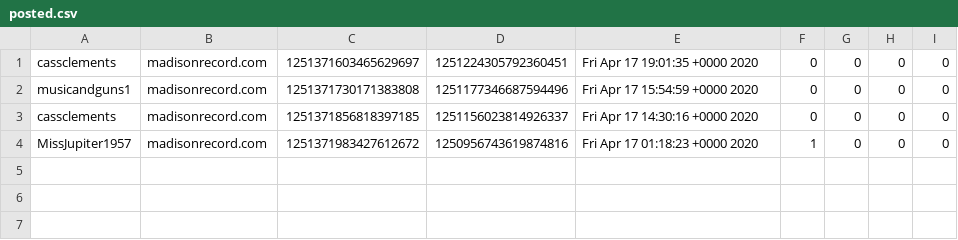
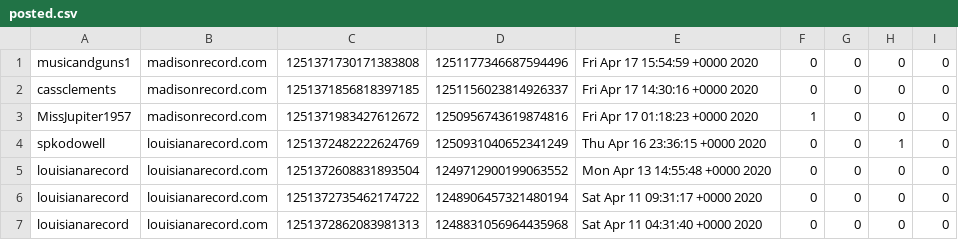
Before and after one commit to karan/TakeoverBot, a CSV file: posted.csv, drawn as a sheet.

```diff
--- a/posted.csv
+++ b/posted.csv
@@ -1,2 +1 @@
-cassclements,madisonrecord.com,1251371603465629697,1251224305792360451,Fri Apr 17 19:01:35 +0000 2020,0,0,0,0,
 musicandguns1,madisonrecord.com,1251371730171383808,1251177346687594496,Fri Apr 17 15:54:59 +0000 2020,0,0,0,0,
@@ -4 +3,5 @@ cassclements,madisonrecord.com,1251371856818397185,1251156023814926337,Fri Apr 1
 MissJupiter1957,madisonrecord.com,1251371983427612672,1250956743619874816,Fri Apr 17 01:18:23 +0000 2020,1,0,0,0,
+spkodowell,louisianarecord.com,1251372482222624769,1250931040652341249,Thu Apr 16 23:36:15 +0000 2020,0,0,1,0,
+louisianarecord,louisianarecord.com,1251372608831893504,1249712900199063552,Mon Apr 13 14:55:48 +0000 2020,0,0,0,0,
+louisianarecord,louisianarecord.com,1251372735462174722,1248906457321480194,Sat Apr 11 09:31:17 +0000 2020,0,0,0,0,
+louisianarecord,louisianarecord.com,1251372862083981313,1248831056964435968,Sat Apr 11 04:31:40 +0000 2020,0,0,0,0,
```
Also changed, not shown: 1 other file.
